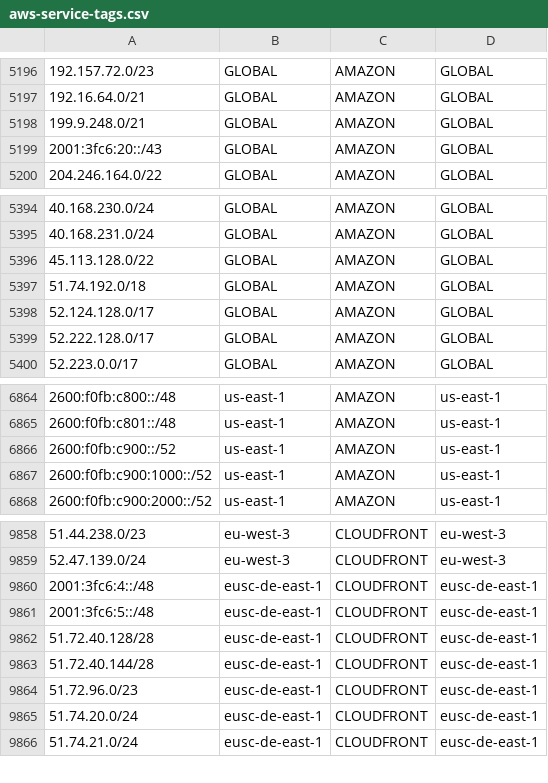
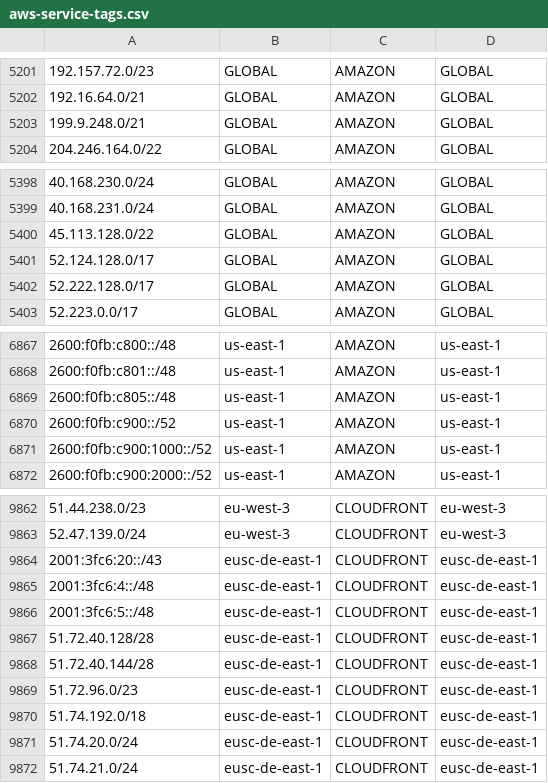
Before and after one commit to KustoKing/known-ip-addresses, a CSV file: cloud-ip-ranges/aws-service-tags.csv, drawn as a sheet; only a part is shown, gaps mark what is left out; removed rows and columns are numbered as before the commit, all else as after; the diff covers the shown part only; the diff names each change by its address in the sheet, - before the commit and + after, or states it on an @@ line.

```diff
--- a/cloud-ip-ranges/aws-service-tags.csv
+++ b/cloud-ip-ranges/aws-service-tags.csv
-row 5199: 2001:3fc6:20::/43 | GLOBAL | AMAZON | GLOBAL
-row 5397: 51.74.192.0/18 | GLOBAL | AMAZON | GLOBAL
+row 6869: 2600:f0fb:c805::/48 | us-east-1 | AMAZON | us-east-1
+row 9864: 2001:3fc6:20::/43 | eusc-de-east-1 | CLOUDFRONT | eusc-de-east-1
+row 9870: 51.74.192.0/18 | eusc-de-east-1 | CLOUDFRONT | eusc-de-east-1
```
Also changed, not shown: 9 added rows and 3 removed rows elsewhere in this file.
